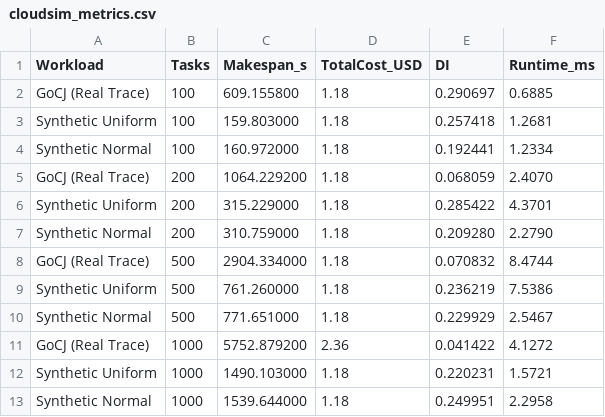
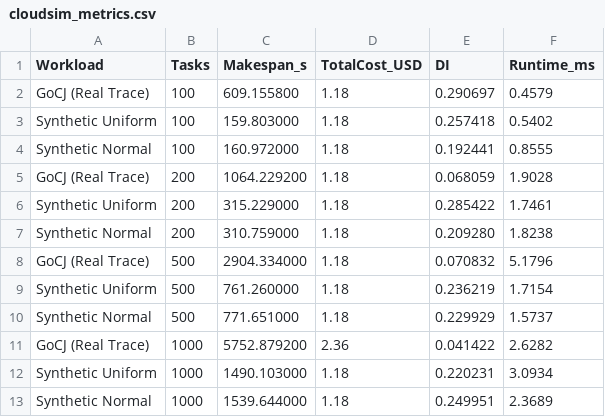
Before and after one commit to Rkaaaa404/soka-heuristik-kelompok-5, a CSV file: docs/cloudsim_metrics.csv, drawn as a sheet.

Commit message:
docs: add in-depth analysis of CloudSim simulation results

```diff
--- a/docs/cloudsim_metrics.csv
+++ b/docs/cloudsim_metrics.csv
@@ -1,13 +1,13 @@
 Workload,Tasks,Makespan_s,TotalCost_USD,DI,Runtime_ms
-GoCJ (Real Trace),100,609.155800,1.18,0.290697,0.6885
-Synthetic Uniform,100,159.803000,1.18,0.257418,1.2681
-Synthetic Normal,100,160.972000,1.18,0.192441,1.2334
-GoCJ (Real Trace),200,1064.229200,1.18,0.068059,2.4070
-Synthetic Uniform,200,315.229000,1.18,0.285422,4.3701
-Synthetic Normal,200,310.759000,1.18,0.209280,2.2790
-GoCJ (Real Trace),500,2904.334000,1.18,0.070832,8.4744
-Synthetic Uniform,500,761.260000,1.18,0.236219,7.5386
-Synthetic Normal,500,771.651000,1.18,0.229929,2.5467
-GoCJ (Real Trace),1000,5752.879200,2.36,0.041422,4.1272
-Synthetic Uniform,1000,1490.103000,1.18,0.220231,1.5721
-Synthetic Normal,1000,1539.644000,1.18,0.249951,2.2958
+GoCJ (Real Trace),100,609.155800,1.18,0.290697,0.4579
+Synthetic Uniform,100,159.803000,1.18,0.257418,0.5402
+Synthetic Normal,100,160.972000,1.18,0.192441,0.8555
+GoCJ (Real Trace),200,1064.229200,1.18,0.068059,1.9028
+Synthetic Uniform,200,315.229000,1.18,0.285422,1.7461
+Synthetic Normal,200,310.759000,1.18,0.209280,1.8238
+GoCJ (Real Trace),500,2904.334000,1.18,0.070832,5.1796
+Synthetic Uniform,500,761.260000,1.18,0.236219,1.7154
+Synthetic Normal,500,771.651000,1.18,0.229929,1.5737
+GoCJ (Real Trace),1000,5752.879200,2.36,0.041422,2.6282
+Synthetic Uniform,1000,1490.103000,1.18,0.220231,3.0934
+Synthetic Normal,1000,1539.644000,1.18,0.249951,2.3689
```
Also changed, not shown: 1 other file.
